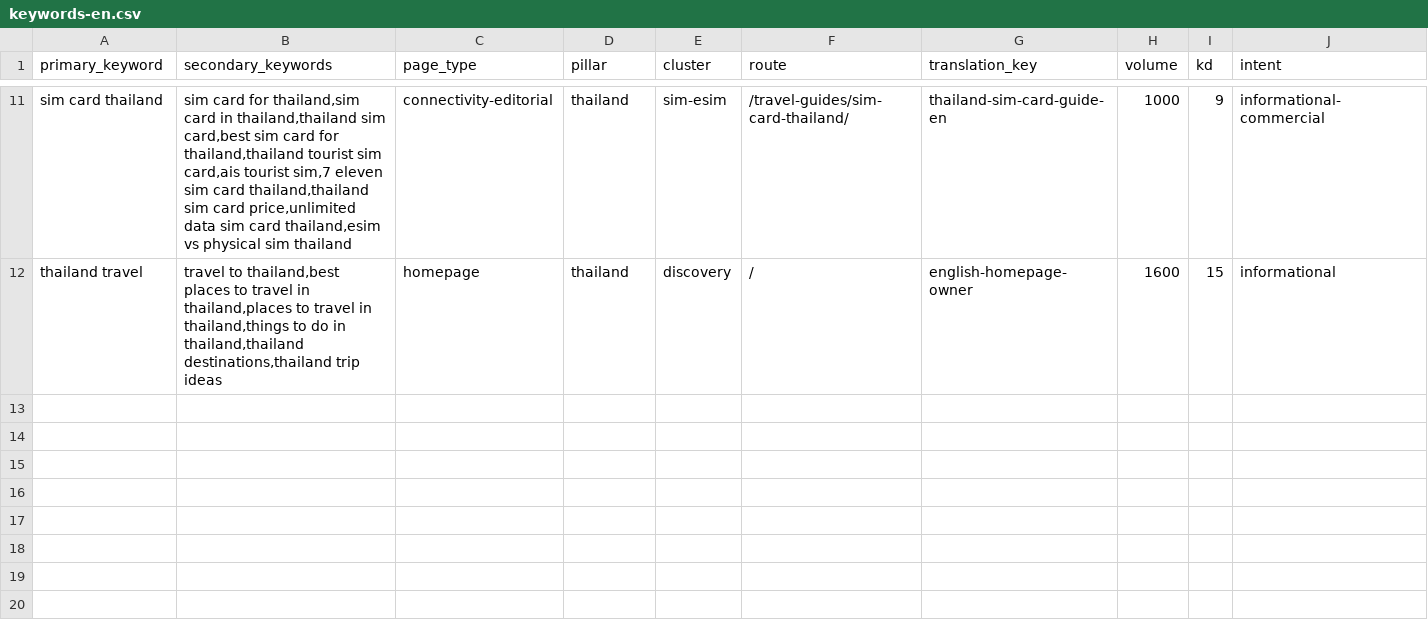
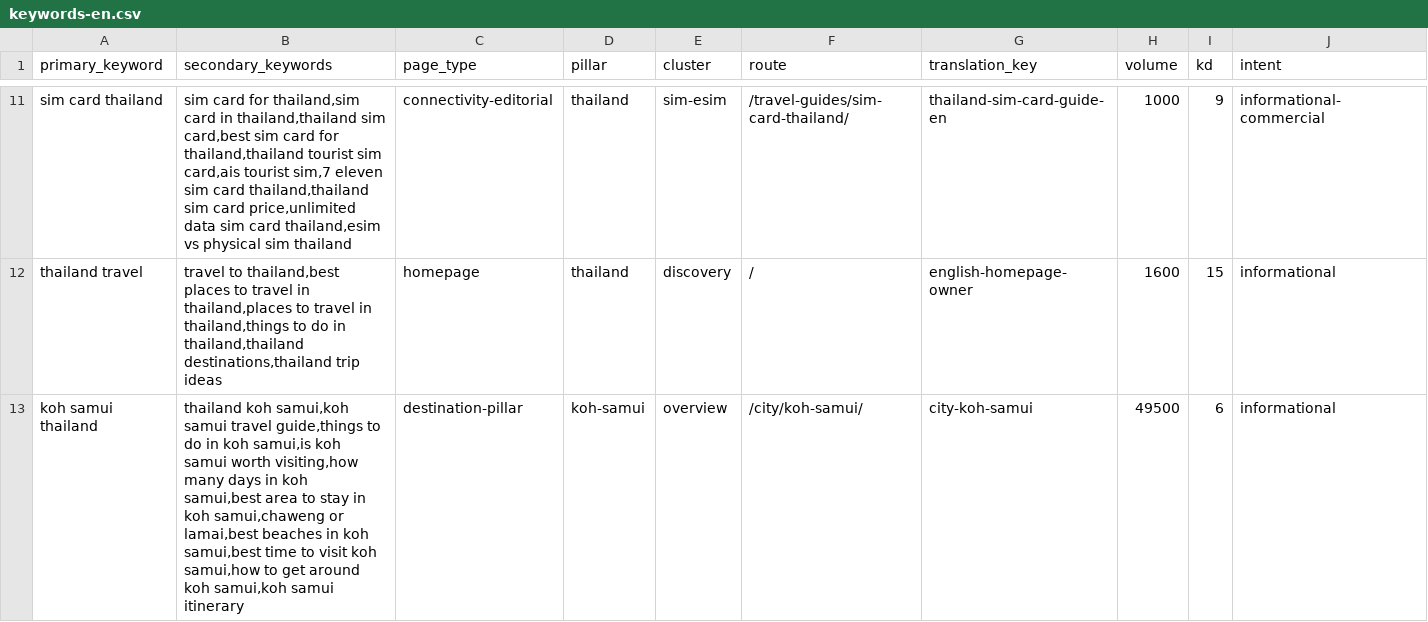
Before and after one commit to MarvinNL046/go2thailand.com, a CSV file: seo/keywords-en.csv, drawn as a sheet; only a part is shown, gaps mark what is left out; rows hold the shown columns only; the diff names each change by its address in the sheet, - before the commit and + after, or states it on an @@ line.

Commit message:
feat(en): redesign Koh Samui destination owner

```diff
--- a/seo/keywords-en.csv
+++ b/seo/keywords-en.csv
+row 13: koh samui thailand | thailand koh samui,koh samui travel guide,things to do in koh samui,is koh samui worth visiting,how many days in koh samui,best area to stay in koh samui,chaweng or lamai,best beaches in koh samui,best time to visit koh samui,how to get around koh samui,koh samui itinerary | destination-pillar | koh-samui | overview | /city/koh-samui/ | city-koh-samui | 49500 | 6 | informational
```
Also changed, not shown: 38 other files.
